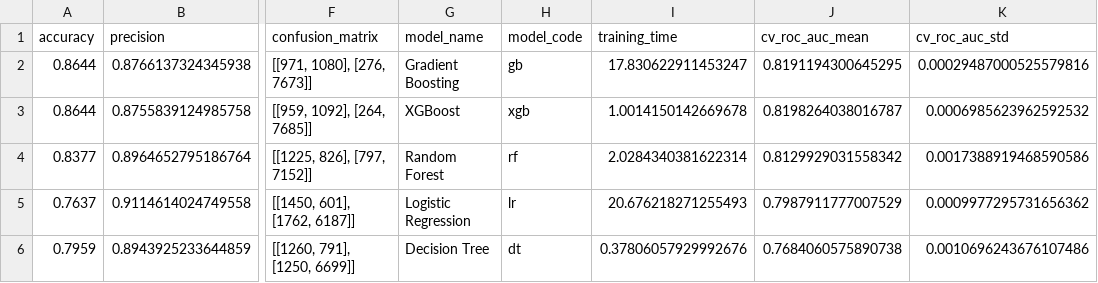
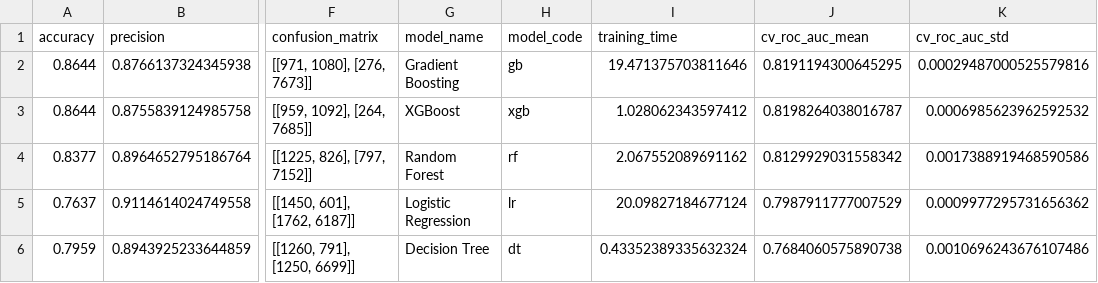
Before and after one commit to jonasneves/aipi520-antibody-trial-predictor, a CSV file: reports/model_comparison.csv, drawn as a sheet; only a part is shown, gaps mark what is left out; the diff names each change by its address in the sheet, - before the commit and + after, or states it on an @@ line.

```diff
--- a/reports/model_comparison.csv
+++ b/reports/model_comparison.csv
-I2 (training_time): 17.830622911453247
+I2 (training_time): 19.471375703811646
-I3 (training_time): 1.0014150142669678
+I3 (training_time): 1.028062343597412
-I4 (training_time): 2.0284340381622314
+I4 (training_time): 2.067552089691162
-I5 (training_time): 20.676218271255493
+I5 (training_time): 20.09827184677124
-I6 (training_time): 0.37806057929992676
+I6 (training_time): 0.43352389335632324
```
Also changed, not shown: 2 other files.
